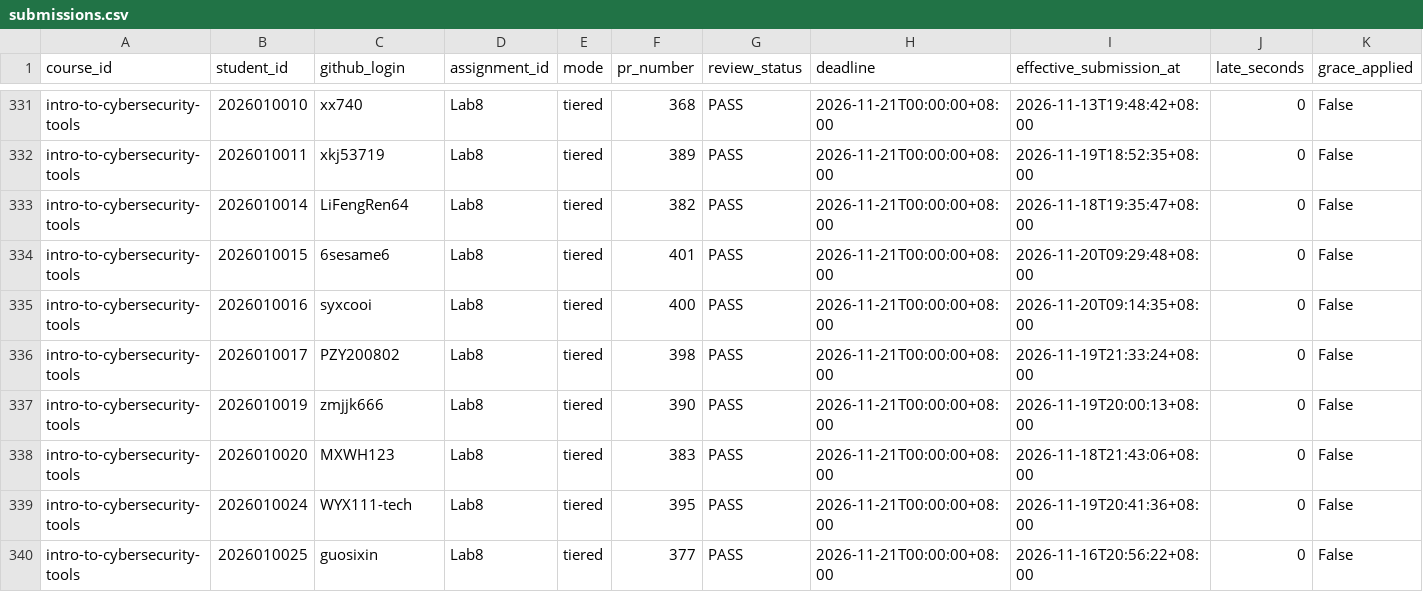
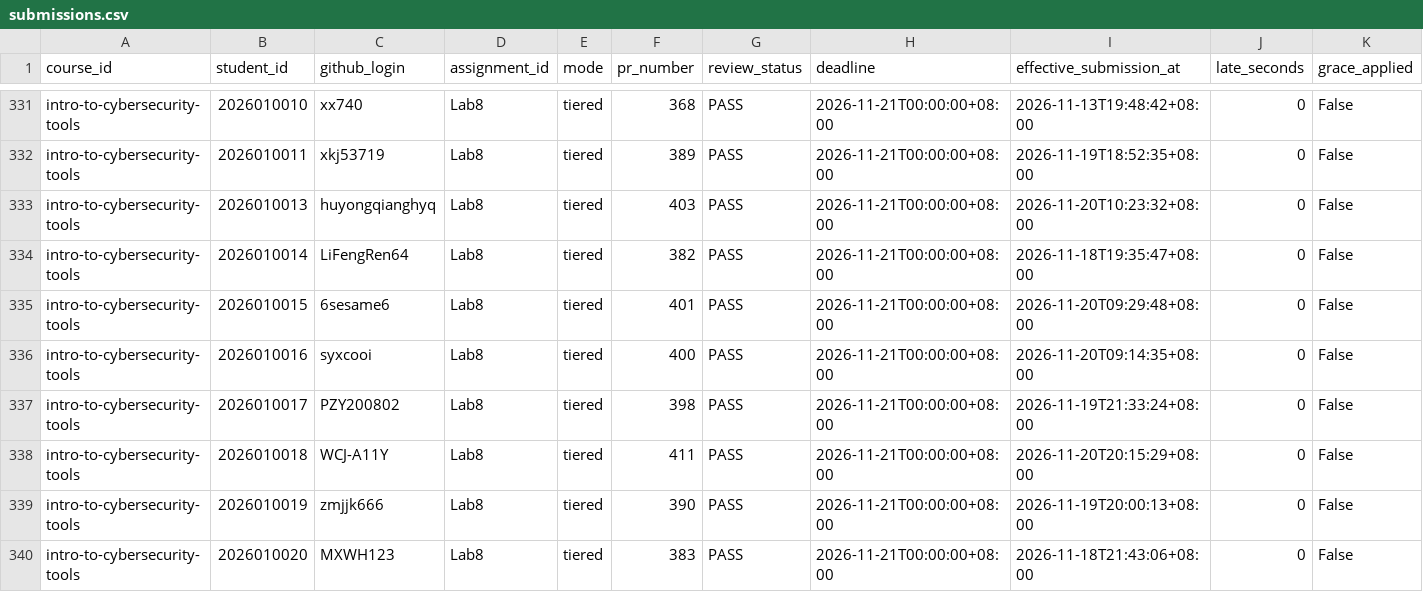
Before and after one commit to LiuXiYing/IntroToCybersecurityTools, a CSV file: reports/submissions.csv, drawn as a sheet; only a part is shown, gaps mark what is left out; the shorter side is filled out with more unchanged rows; rows hold the shown columns only; the diff covers the shown part only; the diff names each change by its address in the sheet, - before the commit and + after, or states it on an @@ line.

```diff
--- a/reports/submissions.csv
+++ b/reports/submissions.csv
+row 333: intro-to-cybersecurity-tools | 2026010013 | huyongqianghyq | Lab8 | tiered | 403 | PASS | 2026-11-21T00:00:00+08:00 | 2026-11-20T10:23:32+08:00 | 0 | False
+row 338: intro-to-cybersecurity-tools | 2026010018 | WCJ-A11Y | Lab8 | tiered | 411 | PASS | 2026-11-21T00:00:00+08:00 | 2026-11-20T20:15:29+08:00 | 0 | False
```
Also changed, not shown: 8 added rows elsewhere in this file.
